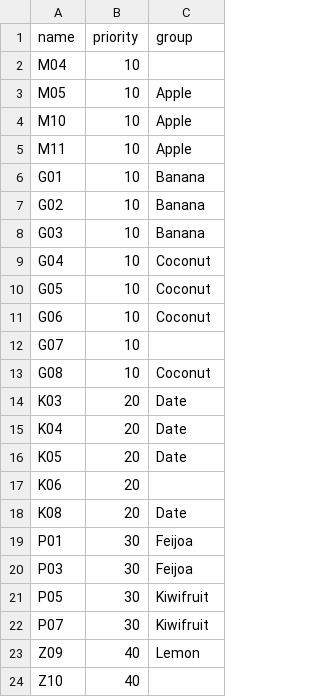
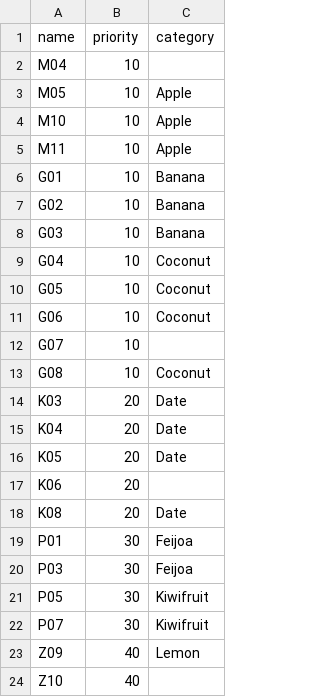
Before and after one commit to TabbycatDebate/tabbycat, a CSV file: data/demo/venues.csv, drawn as a sheet.

Commit message:
Work on removing venue groups from importer

```diff
--- a/data/demo/venues.csv
+++ b/data/demo/venues.csv
@@ -1,2 +1,2 @@
-name,priority,group
+name,priority,category
 "M04",10,
```
Also changed, not shown: 3 other files.
